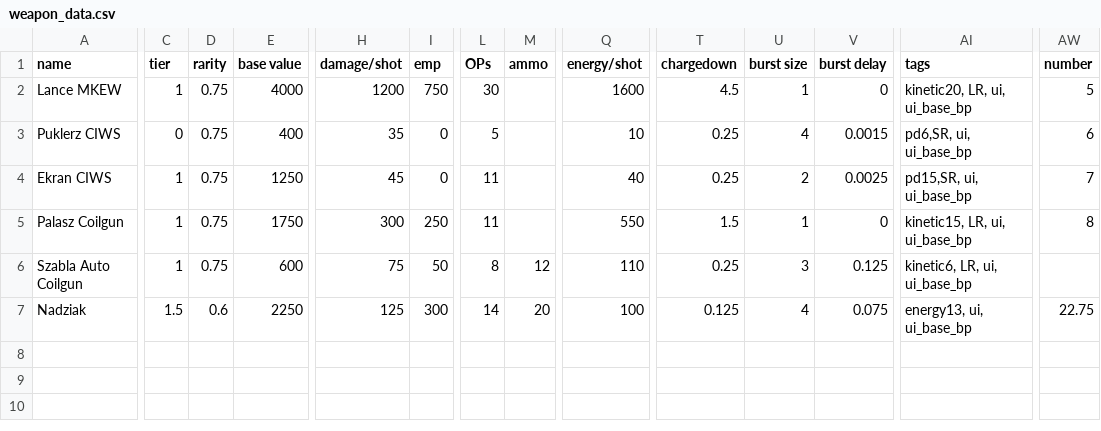
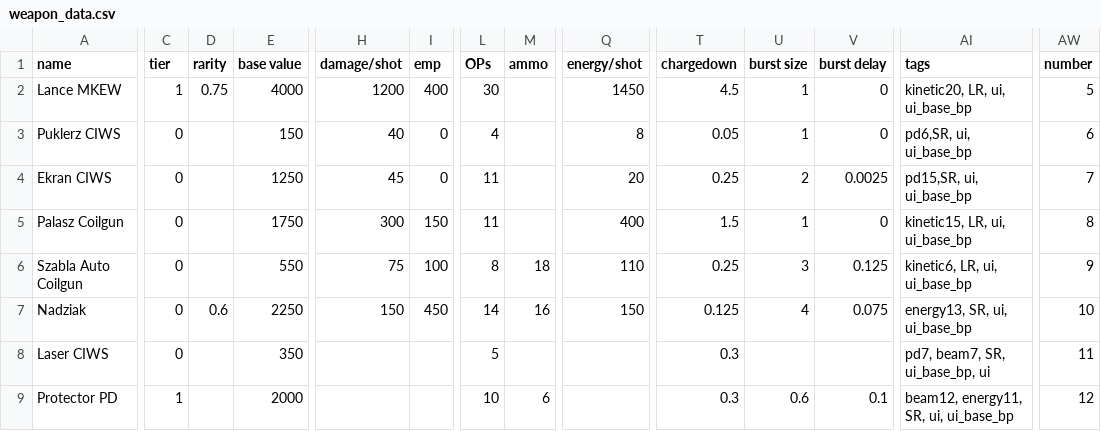
Before and after one commit to MaritimeTech2/Commonwealth-Zimowia-Ivernia, a CSV file: data/weapons/weapon_data.csv, drawn as a sheet; only a part is shown, gaps mark what is left out; rows hold the shown columns only; the diff covers the shown part only; the diff names each change by its address in the sheet, - before the commit and + after, or states it on an @@ line.

Commit message:
3/10/24
AAAAAAAAAAAAAAAA, way too much, new ships, new weapons, new characters, etc

```diff
--- a/data/weapons/weapon_data.csv
+++ b/data/weapons/weapon_data.csv
-I2 (emp): 750
+I2 (emp): 400
-Q2 (energy/shot): 1600
+Q2 (energy/shot): 1450
-D3:D6 (rarity): 0.75
+D3:D6 (rarity): (empty)
-E3 (base value): 400
+E3 (base value): 150
-H3 (damage/shot): 35
+H3 (damage/shot): 40
-L3 (OPs): 5
+L3 (OPs): 4
-Q3 (energy/shot): 10
+Q3 (energy/shot): 8
-T3 (chargedown): 0.25
+T3 (chargedown): 0.05
-U3 (burst size): 4
+U3 (burst size): 1
-V3 (burst delay): 0.0015
+V3 (burst delay): 0
-C4:C6 (tier): 1
+C4:C6 (tier): 0
-Q4 (energy/shot): 40
+Q4 (energy/shot): 20
-I5 (emp): 250
+I5 (emp): 150
-Q5 (energy/shot): 550
+Q5 (energy/shot): 400
-E6 (base value): 600
+E6 (base value): 550
-I6 (emp): 50
+I6 (emp): 100
-M6 (ammo): 12
+M6 (ammo): 18
-AW6 (number): (empty)
+AW6 (number): 9
-C7 (tier): 1.5
+C7 (tier): 0
-H7 (damage/shot): 125
+H7 (damage/shot): 150
-I7 (emp): 300
+I7 (emp): 450
-M7 (ammo): 20
+M7 (ammo): 16
-Q7 (energy/shot): 100
+Q7 (energy/shot): 150
-AI7 (tags): energy13, ui, ui_base_bp
+AI7 (tags): energy13, SR, ui, ui_base_bp
-AW7 (number): 22.75
+AW7 (number): 10
+row 8: Laser CIWS | 0 |  | 350 |  |  | 5 |  |  | 0.3 |  |  | pd7, beam7, SR, ui_base_bp, ui | 11
+row 9: Protector PD | 1 |  | 2000 |  |  | 10 | 6 |  | 0.3 | 0.6 | 0.1 | beam12, energy11, SR, ui, ui_base_bp | 12
```
Also changed, not shown: 2 edited cells elsewhere in this file, data/hullmods/hull_mods.csv, data/hulls/ship_data.csv, 28 other files.
